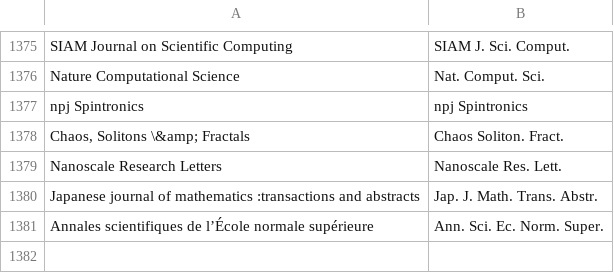
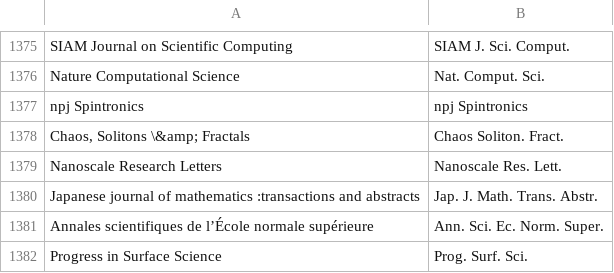
Before and after one commit to TopoMatter/bib_maker, a CSV file: journal_abbreviations.csv, drawn as a sheet; only a part is shown, gaps mark what is left out; the diff names each change by its address in the sheet, - before the commit and + after, or states it on an @@ line.

Commit message:
add line break in output, add more abbrev

```diff
--- a/journal_abbreviations.csv
+++ b/journal_abbreviations.csv
+row 1382: Progress in Surface Science | Prog. Surf. Sci.
```
Also changed, not shown: 1 other file.
